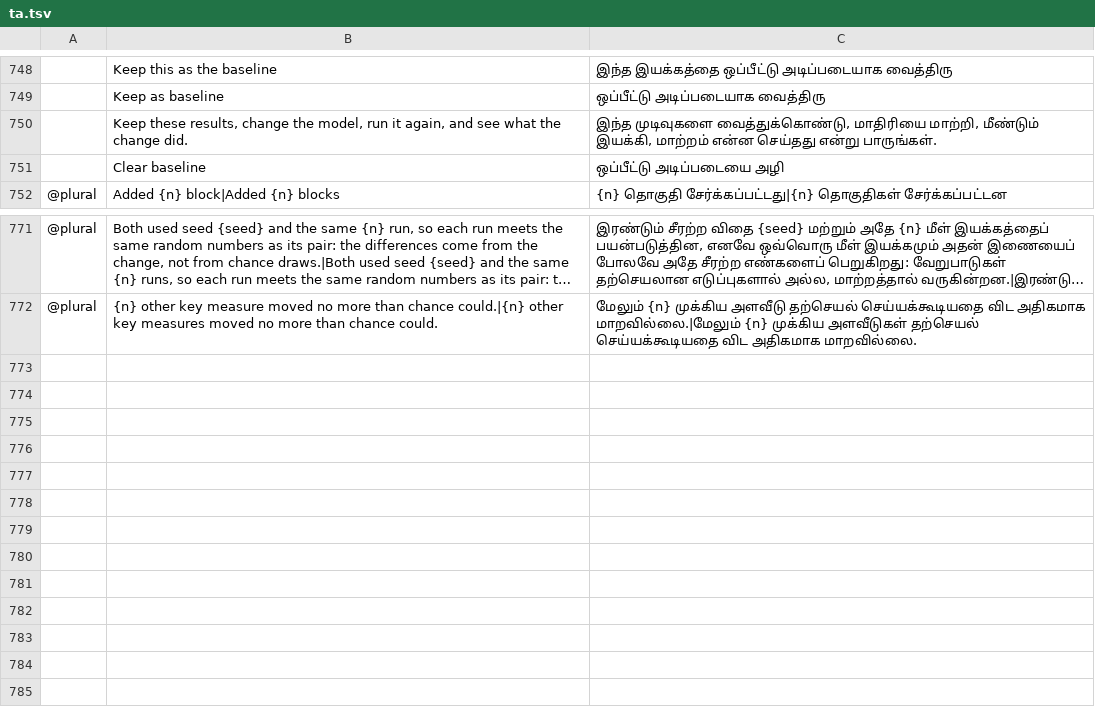
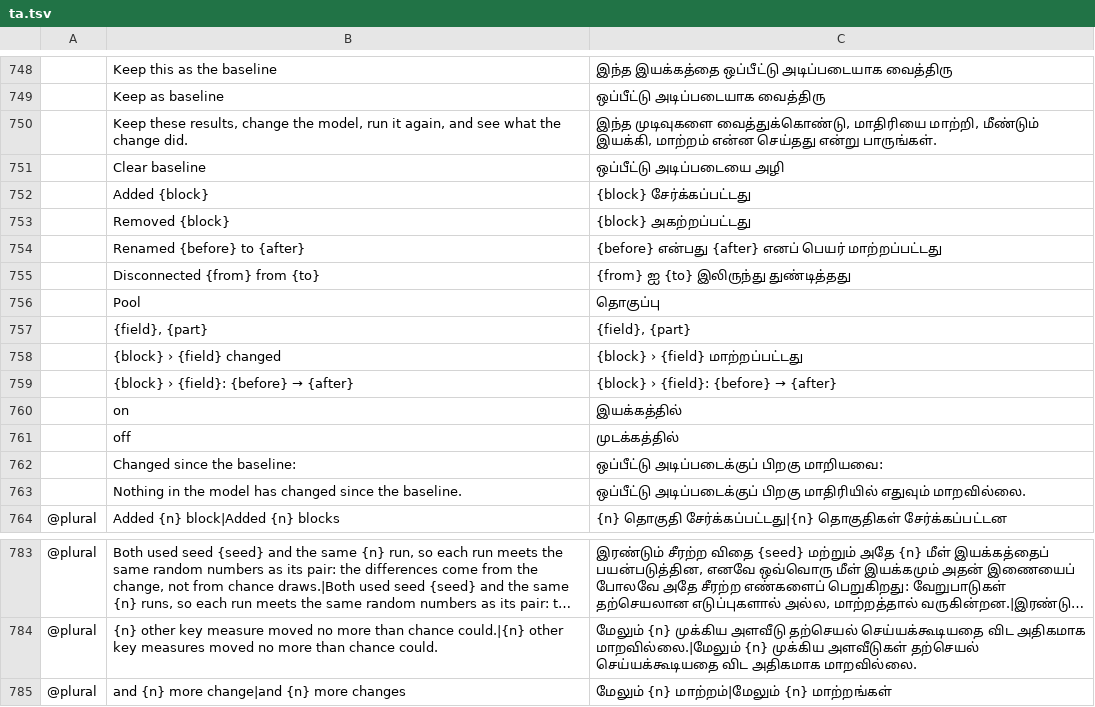
Before and after one commit to helenkwok/StochCraft, a TSV file: i18n/ta.tsv, drawn as a sheet; only a part is shown, gaps mark what is left out; long unchanged cells end in …; the diff names each change by its address in the sheet, - before the commit and + after, or states it on an @@ line.

Commit message:
Results: "Changed since the baseline" names each edit (#148, part 3)
- Over the comparison, "Changed since the baseline:" lists what differs between the baseline's
  model and the model of the results on show, in the window's words: "Paint › Capacity: 1 → 2",
  "Paint › Service time, Mean: 5.2 → 4.6", "Paint › Service time: Exponential → Constant",
  "Added Inspect", "Removed …", "Renamed … to …", connections made or removed, pools, calendars
  and the experiment ("Experiment › Runs: 10 → 20"). Up to six, then "and n more changes"; with
  no change, "Nothing in the model has changed since the baseline."
- Read from the two models the results were kept against (without where blocks are drawn), not
  from the undo history, so an edit undone or reversed is not listed. Field names are the
  inspector's labels.
- Thirteen new strings in all 44 catalogs ("Connected {from} to {to}" already had a row),
  drafts as i18n/README.md says; the user guide and gaps.md row 4 are updated.

```diff
--- a/i18n/ta.tsv
+++ b/i18n/ta.tsv
+row 752:  | Added {block} | {block} சேர்க்கப்பட்டது
+row 753:  | Removed {block} | {block} அகற்றப்பட்டது
+row 754:  | Renamed {before} to {after} | {before} என்பது {after} எனப் பெயர் மாற்றப்பட்டது
+row 755:  | Disconnected {from} from {to} | {from} ஐ {to} இலிருந்து துண்டித்தது
+row 756:  | Pool | தொகுப்பு
+row 757:  | {field}, {part} | {field}, {part}
+row 758:  | {block} › {field} changed | {block} › {field} மாற்றப்பட்டது
+row 759:  | {block} › {field}: {before} → {after} | {block} › {field}: {before} → {after}
+row 760:  | on | இயக்கத்தில்
+row 761:  | off | முடக்கத்தில்
+row 762:  | Changed since the baseline: | ஒப்பீட்டு அடிப்படைக்குப் பிறகு மாறியவை:
+row 763:  | Nothing in the model has changed since the baseline. | ஒப்பீட்டு அடிப்படைக்குப் பிறகு மாதிரியில் எதுவும் மாறவில்லை.
+row 785: @plural | and {n} more change|and {n} more changes | மேலும் {n} மாற்றம்|மேலும் {n} மாற்றங்கள்
```
Also changed, not shown: i18n/bn.tsv, i18n/ka.tsv, 48 other files.
